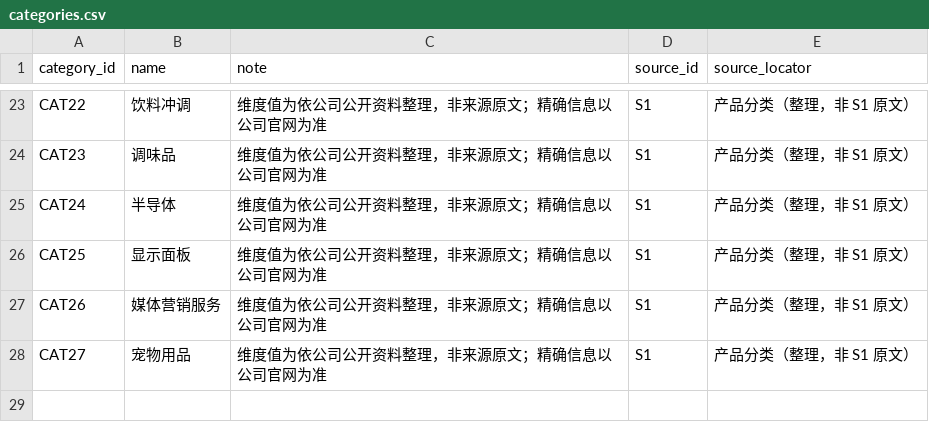
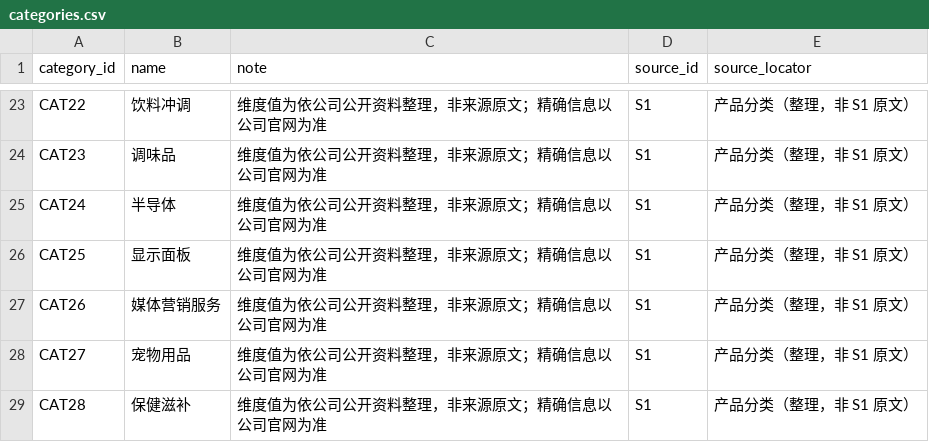
Before and after one commit to Olipias/dhg508-workspace, a CSV file: assignments/week-04/data/categories.csv, drawn as a sheet; only a part is shown, gaps mark what is left out; the diff names each change by its address in the sheet, - before the commit and + after, or states it on an @@ line.

```diff
--- a/assignments/week-04/data/categories.csv
+++ b/assignments/week-04/data/categories.csv
+row 29: CAT28 | 保健滋补 | 维度值为依公司公开资料整理，非来源原文；精确信息以公司官网为准 | S1 | 产品分类（整理，非 S1 原文）
```
Also changed, not shown: assignments/week-04/data/cities.csv, assignments/week-04/data/claims.csv, 9 other files.
